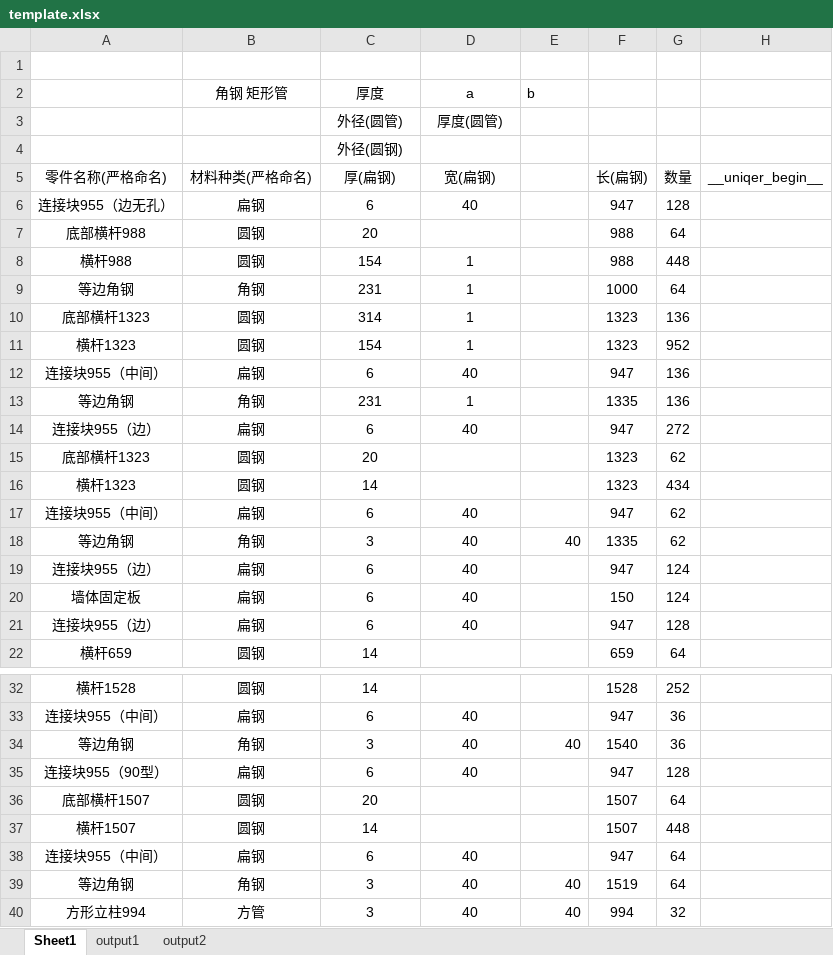
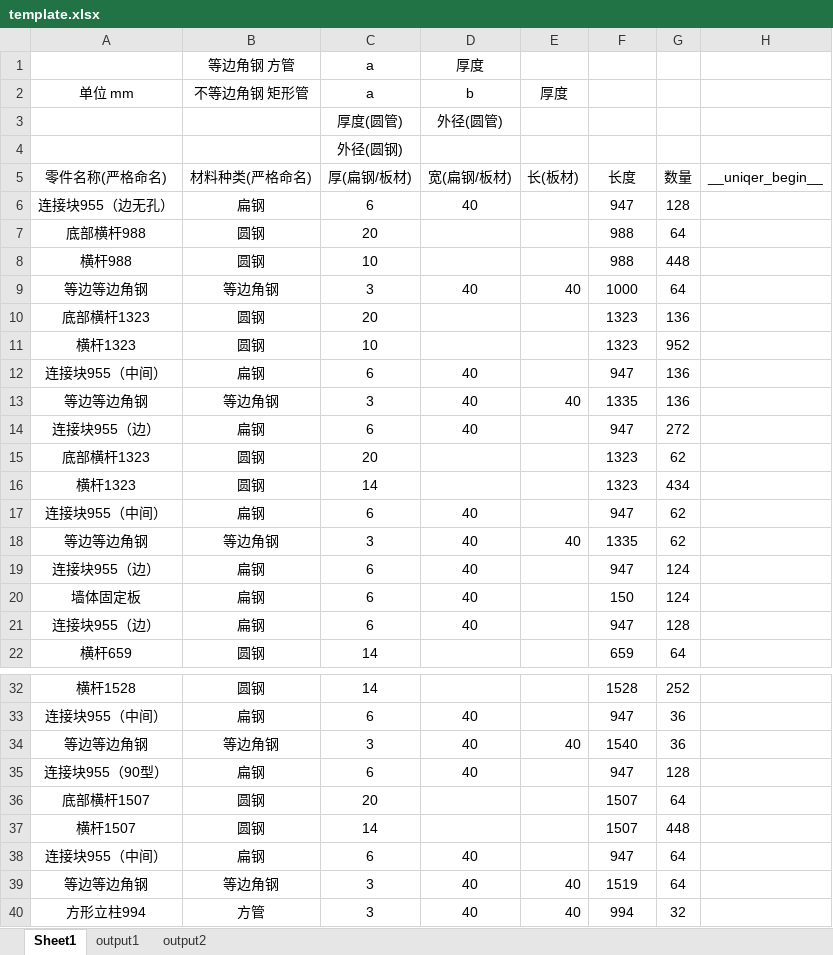
Before and after one commit to recolic/product-uniqer, an Excel workbook: template.xlsx, sheet Sheet1, drawn as a sheet; only a part is shown, gaps mark what is left out; values as stored, in another font and other column widths than the file's, no borders; removed rows and columns are numbered as before the commit, all else as after; the diff covers the shown part only; the diff names each change by its address in the sheet, - before the commit and + after, or states it on an @@ line.

Commit message:
update template

```diff
--- a/template.xlsx (sheet Sheet1)
+++ b/template.xlsx (sheet Sheet1)
-row 1: (empty)
+row 1:  | 等边角钢 方管 | a | 厚度
-row 2:  | 角钢 矩形管 | 厚度 | a | b
-row 3:  |  | 外径(圆管) | 厚度(圆管)
+row 2: 单位 mm | 不等边角钢 矩形管 | a | b | 厚度
+row 3:  |  | 厚度(圆管) | 外径(圆管)
-C5: 厚(扁钢)
+C5: 厚(扁钢/板材)
-D5: 宽(扁钢)
+D5: 宽(扁钢/板材)
-E5: (empty)
+E5: 长(板材)
-F5: 长(扁钢)
+F5: 长度
-C8: 154
+C8: 10
-D8: 1
+D8: (empty)
-row 9: 等边角钢 | 角钢 | 231 | 1 |  | 1000 | 64
+row 9: 等边等边角钢 | 等边角钢 | 3 | 40 | 40 | 1000 | 64
-C10: 314
+C10: 20
-D10:D11: 1
+D10:D11: (empty)
-C11: 154
+C11: 10
-row 13: 等边角钢 | 角钢 | 231 | 1 |  | 1335 | 136
+row 13: 等边等边角钢 | 等边角钢 | 3 | 40 | 40 | 1335 | 136
-A18: 等边角钢
+A18: 等边等边角钢
-B18: 角钢
+B18: 等边角钢
-A34: 等边角钢
+A34: 等边等边角钢
-B34: 角钢
+B34: 等边角钢
-A39: 等边角钢
+A39: 等边等边角钢
-B39: 角钢
+B39: 等边角钢
```
Also changed, not shown: 1 added row and 13 edited cells elsewhere in this sheet, 2 other files.
